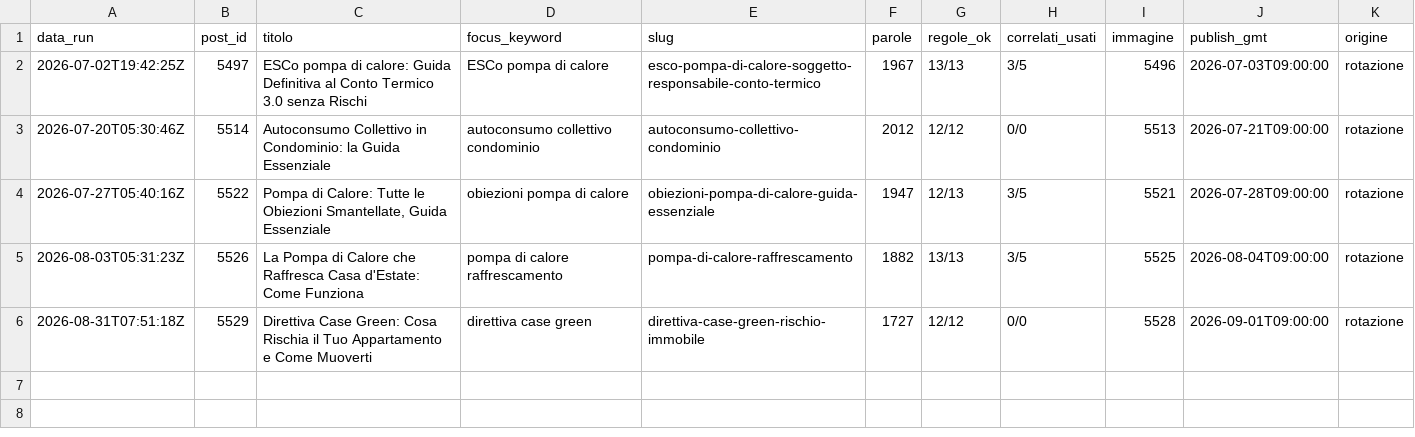
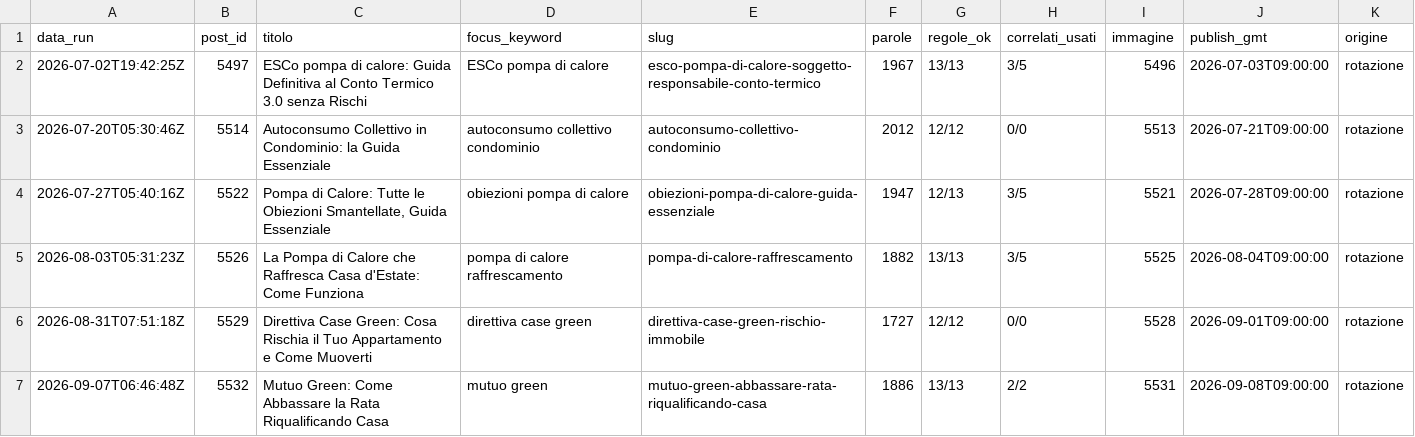
Before and after one commit to danielcarta9c/n8n, a CSV file: ops/articles.csv, drawn as a sheet.

```diff
--- a/ops/articles.csv
+++ b/ops/articles.csv
@@ -6 +6,2 @@ data_run,post_id,titolo,focus_keyword,slug,parole,regole_ok,correlati_usati,imma
 2026-08-31T07:51:18Z,5529,Direttiva Case Green: Cosa Rischia il Tuo Appartamento e Come Muoverti,direttiva case green,direttiva-case-green-rischio-immobile,1727,12/12,0/0,5528,2026-09-01T09:00:00,rotazione
+2026-09-07T06:46:48Z,5532,Mutuo Green: Come Abbassare la Rata Riqualificando Casa,mutuo green,mutuo-green-abbassare-rata-riqualificando-casa,1886,13/13,2/2,5531,2026-09-08T09:00:00,rotazione
```
Also changed, not shown: 2 other files.
